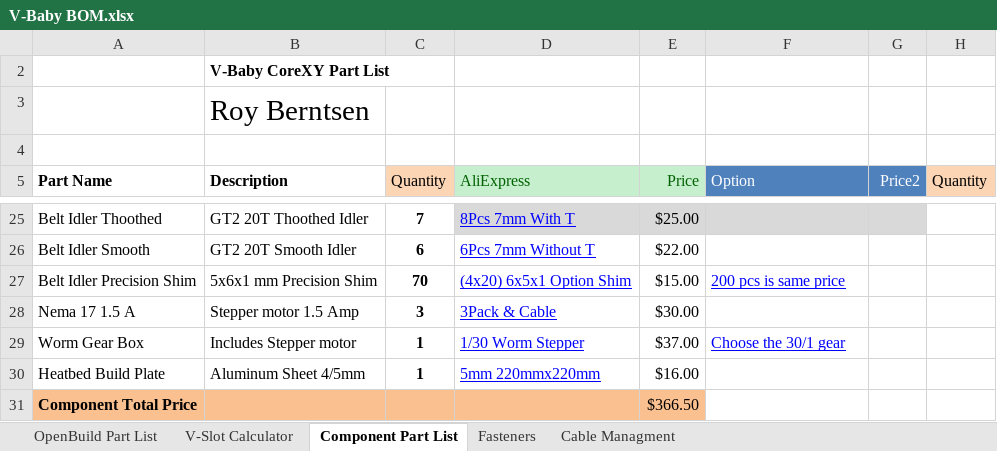
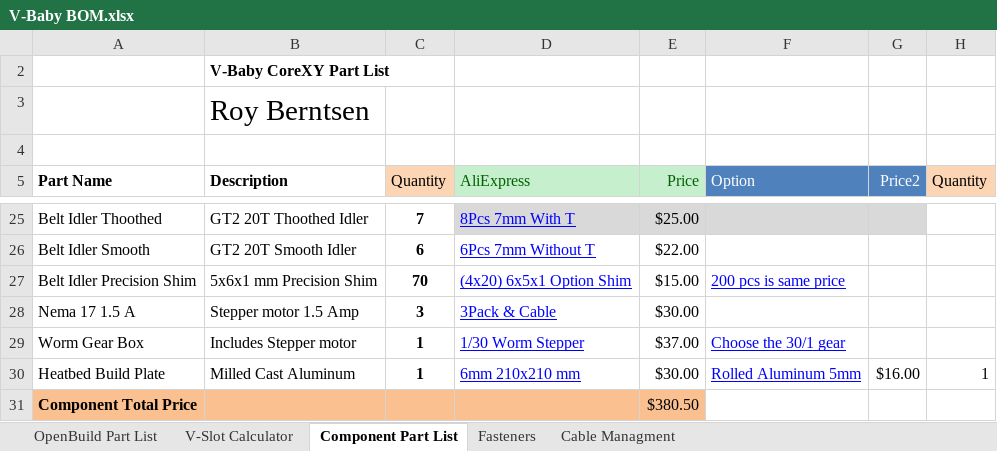
Before and after one commit to RoyBerntsenDesign/V-Baby-CoreXY, an Excel workbook: Document Library/Bill Of Materials/V-Baby BOM.xlsx, sheet Component Part List, drawn as a sheet; only a part is shown, gaps mark what is left out; values as stored, in another font and other column widths than the file's, no borders; charts and pictures and table styles not drawn; the diff names each change by its address in the sheet, - before the commit and + after, or states it on an @@ line.

```diff
--- a/Document Library/Bill Of Materials/V-Baby BOM.xlsx (sheet Component Part List)
+++ b/Document Library/Bill Of Materials/V-Baby BOM.xlsx (sheet Component Part List)
-B30 (Description): Aluminum Sheet 4/5mm
+B30 (Description): Milled Cast Aluminum
-D30 (AliExpress): 5mm 220mmx220mm
+D30 (AliExpress): 6mm 210x210 mm
-E30 (Price): $16.00
+E30 (Price): $30.00
-F30 (Option): (empty)
+F30 (Option): Rolled Aluminum 5mm
-G30 (Price2): (empty)
+G30 (Price2): $16.00
-H30 (Quantity): (empty)
+H30 (Quantity): 1
-E31 (Price): $366.50
+E31 (Price): $380.50
```
Also changed, not shown: sheet OpenBuild Part List, 4 other files.
